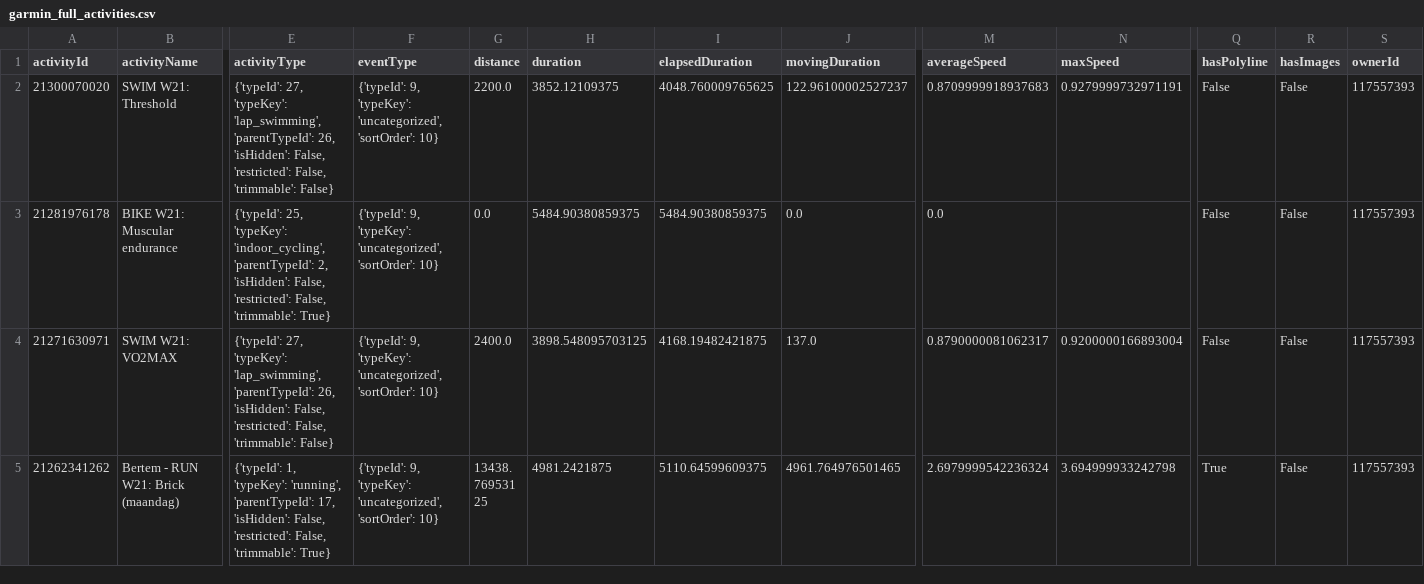
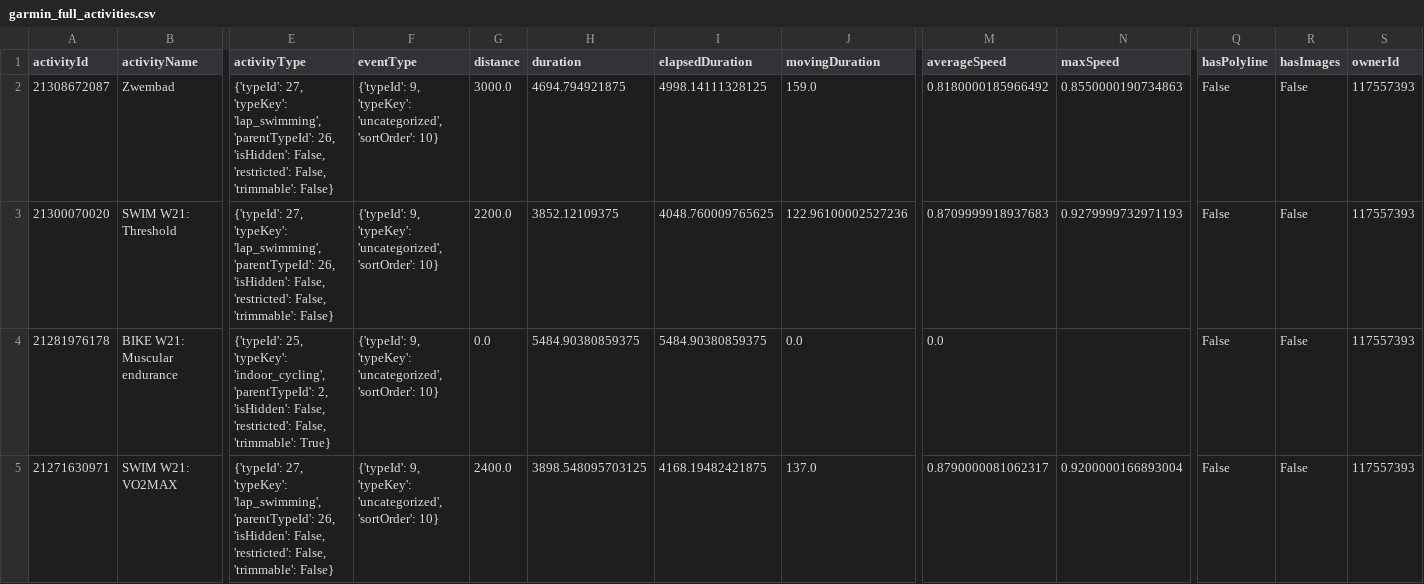
Before and after one commit to Goofy2001/TriathlonDashboard, a CSV file: garmin_full_activities.csv, drawn as a sheet; only a part is shown, gaps mark what is left out; the shorter side is filled out with more unchanged rows; addresses are those after the commit; rows hold the shown columns only; the diff names each change by its address in the sheet, - before the commit and + after, or states it on an @@ line.

```diff
--- a/garmin_full_activities.csv
+++ b/garmin_full_activities.csv
+row 2: 21308672087 | Zwembad | {'typeId': 27, 'typeKey': 'lap_swimming', 'parentTypeId': 26, 'isHidden': False, 'restricted': False, 'trimmable': False} | {'typeId': 9, 'typeKey': 'uncategorized', 'sortOrder': 10} | 3000.0 | 4694.794921875 | 4998.14111328125 | 159.0 | 0.8180000185966492 | 0.8550000190734863 | False | False | 117557393
-J3 (movingDuration): 122.96100002527237
+J3 (movingDuration): 122.96100002527236
-N3 (maxSpeed): 0.9279999732971191
+N3 (maxSpeed): 0.9279999732971193
```
Also changed, not shown: garmin_activities.csv, garmin_metrics_log.csv, 1 other file.
